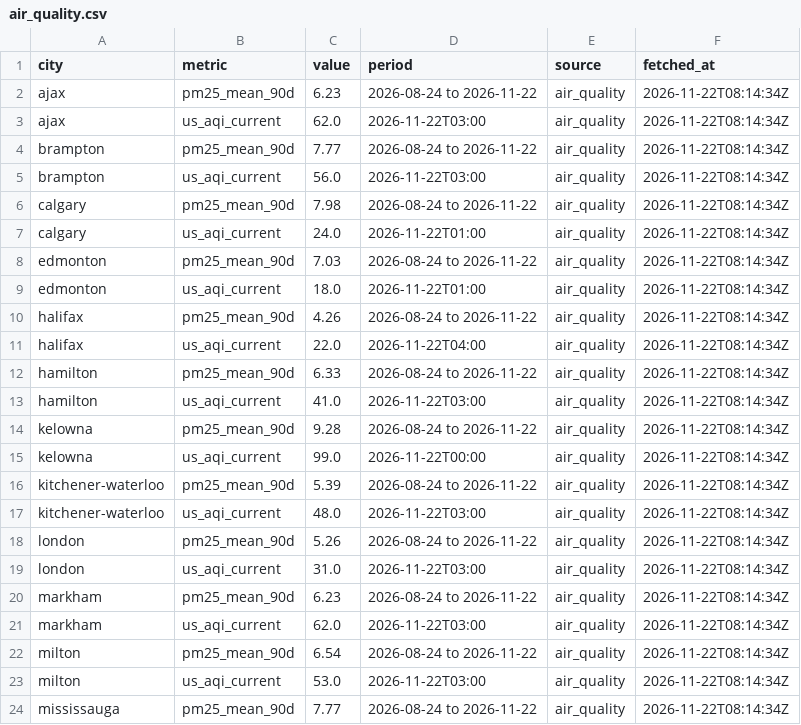
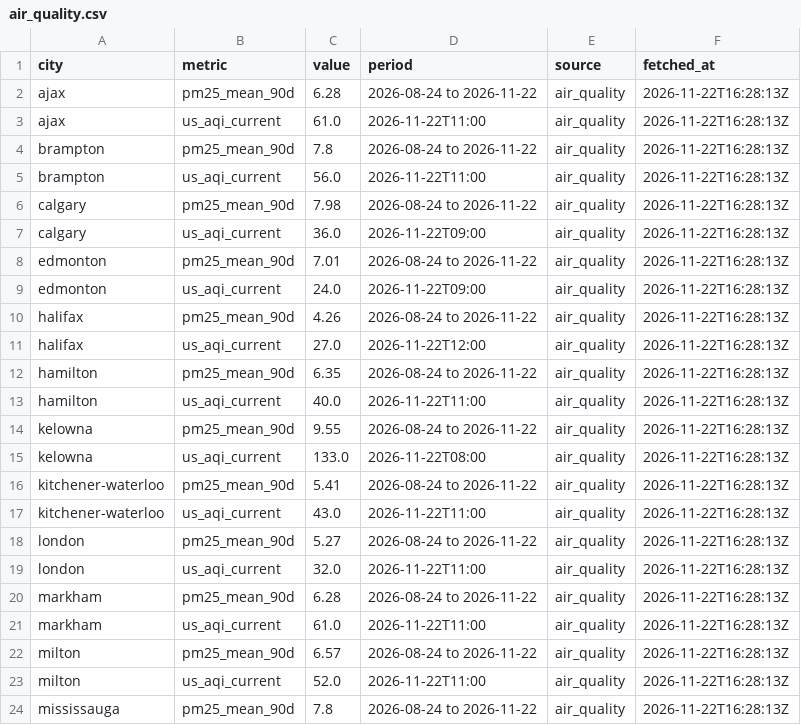
Before and after one commit to imran-ahmed377/city_rank_ai, a CSV file: data/metrics/air_quality.csv, drawn as a sheet; only a part is shown; the diff covers the shown part only.

```diff
--- a/data/metrics/air_quality.csv
+++ b/data/metrics/air_quality.csv
@@ -1,24 +1,24 @@
 city,metric,value,period,source,fetched_at
-ajax,pm25_mean_90d,6.23,2026-08-24 to 2026-11-22,air_quality,2026-11-22T08:14:34Z
-ajax,us_aqi_current,62.0,2026-11-22T03:00,air_quality,2026-11-22T08:14:34Z
-brampton,pm25_mean_90d,7.77,2026-08-24 to 2026-11-22,air_quality,2026-11-22T08:14:34Z
-brampton,us_aqi_current,56.0,2026-11-22T03:00,air_quality,2026-11-22T08:14:34Z
-calgary,pm25_mean_90d,7.98,2026-08-24 to 2026-11-22,air_quality,2026-11-22T08:14:34Z
-calgary,us_aqi_current,24.0,2026-11-22T01:00,air_quality,2026-11-22T08:14:34Z
-edmonton,pm25_mean_90d,7.03,2026-08-24 to 2026-11-22,air_quality,2026-11-22T08:14:34Z
-edmonton,us_aqi_current,18.0,2026-11-22T01:00,air_quality,2026-11-22T08:14:34Z
-halifax,pm25_mean_90d,4.26,2026-08-24 to 2026-11-22,air_quality,2026-11-22T08:14:34Z
-halifax,us_aqi_current,22.0,2026-11-22T04:00,air_quality,2026-11-22T08:14:34Z
-hamilton,pm25_mean_90d,6.33,2026-08-24 to 2026-11-22,air_quality,2026-11-22T08:14:34Z
-hamilton,us_aqi_current,41.0,2026-11-22T03:00,air_quality,2026-11-22T08:14:34Z
-kelowna,pm25_mean_90d,9.28,2026-08-24 to 2026-11-22,air_quality,2026-11-22T08:14:34Z
-kelowna,us_aqi_current,99.0,2026-11-22T00:00,air_quality,2026-11-22T08:14:34Z
-kitchener-waterloo,pm25_mean_90d,5.39,2026-08-24 to 2026-11-22,air_quality,2026-11-22T08:14:34Z
-kitchener-waterloo,us_aqi_current,48.0,2026-11-22T03:00,air_quality,2026-11-22T08:14:34Z
-london,pm25_mean_90d,5.26,2026-08-24 to 2026-11-22,air_quality,2026-11-22T08:14:34Z
-london,us_aqi_current,31.0,2026-11-22T03:00,air_quality,2026-11-22T08:14:34Z
-markham,pm25_mean_90d,6.23,2026-08-24 to 2026-11-22,air_quality,2026-11-22T08:14:34Z
-markham,us_aqi_current,62.0,2026-11-22T03:00,air_quality,2026-11-22T08:14:34Z
-milton,pm25_mean_90d,6.54,2026-08-24 to 2026-11-22,air_quality,2026-11-22T08:14:34Z
-milton,us_aqi_current,53.0,2026-11-22T03:00,air_quality,2026-11-22T08:14:34Z
-mississauga,pm25_mean_90d,7.77,2026-08-24 to 2026-11-22,air_quality,2026-11-22T08:14:34Z
+ajax,pm25_mean_90d,6.28,2026-08-24 to 2026-11-22,air_quality,2026-11-22T16:28:13Z
+ajax,us_aqi_current,61.0,2026-11-22T11:00,air_quality,2026-11-22T16:28:13Z
+brampton,pm25_mean_90d,7.8,2026-08-24 to 2026-11-22,air_quality,2026-11-22T16:28:13Z
+brampton,us_aqi_current,56.0,2026-11-22T11:00,air_quality,2026-11-22T16:28:13Z
+calgary,pm25_mean_90d,7.98,2026-08-24 to 2026-11-22,air_quality,2026-11-22T16:28:13Z
+calgary,us_aqi_current,36.0,2026-11-22T09:00,air_quality,2026-11-22T16:28:13Z
+edmonton,pm25_mean_90d,7.01,2026-08-24 to 2026-11-22,air_quality,2026-11-22T16:28:13Z
+edmonton,us_aqi_current,24.0,2026-11-22T09:00,air_quality,2026-11-22T16:28:13Z
+halifax,pm25_mean_90d,4.26,2026-08-24 to 2026-11-22,air_quality,2026-11-22T16:28:13Z
+halifax,us_aqi_current,27.0,2026-11-22T12:00,air_quality,2026-11-22T16:28:13Z
+hamilton,pm25_mean_90d,6.35,2026-08-24 to 2026-11-22,air_quality,2026-11-22T16:28:13Z
+hamilton,us_aqi_current,40.0,2026-11-22T11:00,air_quality,2026-11-22T16:28:13Z
+kelowna,pm25_mean_90d,9.55,2026-08-24 to 2026-11-22,air_quality,2026-11-22T16:28:13Z
+kelowna,us_aqi_current,133.0,2026-11-22T08:00,air_quality,2026-11-22T16:28:13Z
+kitchener-waterloo,pm25_mean_90d,5.41,2026-08-24 to 2026-11-22,air_quality,2026-11-22T16:28:13Z
+kitchener-waterloo,us_aqi_current,43.0,2026-11-22T11:00,air_quality,2026-11-22T16:28:13Z
+london,pm25_mean_90d,5.27,2026-08-24 to 2026-11-22,air_quality,2026-11-22T16:28:13Z
+london,us_aqi_current,32.0,2026-11-22T11:00,air_quality,2026-11-22T16:28:13Z
+markham,pm25_mean_90d,6.28,2026-08-24 to 2026-11-22,air_quality,2026-11-22T16:28:13Z
+markham,us_aqi_current,61.0,2026-11-22T11:00,air_quality,2026-11-22T16:28:13Z
+milton,pm25_mean_90d,6.57,2026-08-24 to 2026-11-22,air_quality,2026-11-22T16:28:13Z
+milton,us_aqi_current,52.0,2026-11-22T11:00,air_quality,2026-11-22T16:28:13Z
+mississauga,pm25_mean_90d,7.8,2026-08-24 to 2026-11-22,air_quality,2026-11-22T16:28:13Z
```
Also changed, not shown: 81 edited cells elsewhere in this file, data/history/rankings.csv, data/history/weather_observations.csv, 6 other files.
